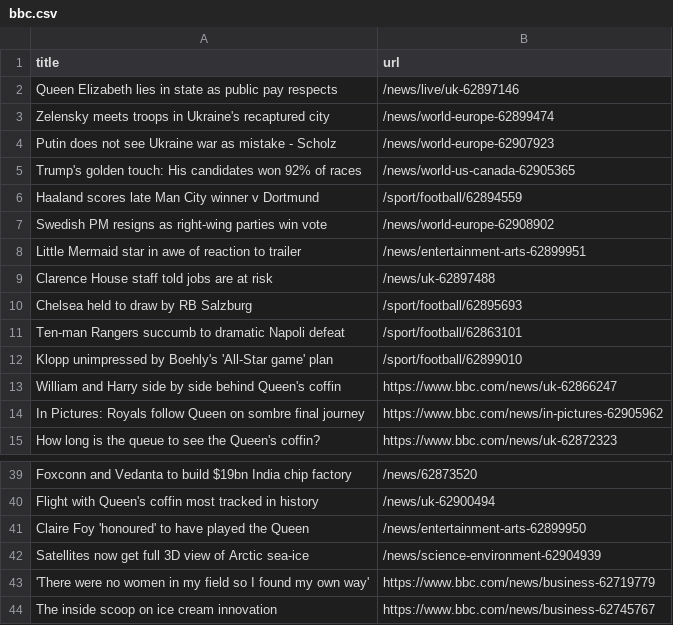
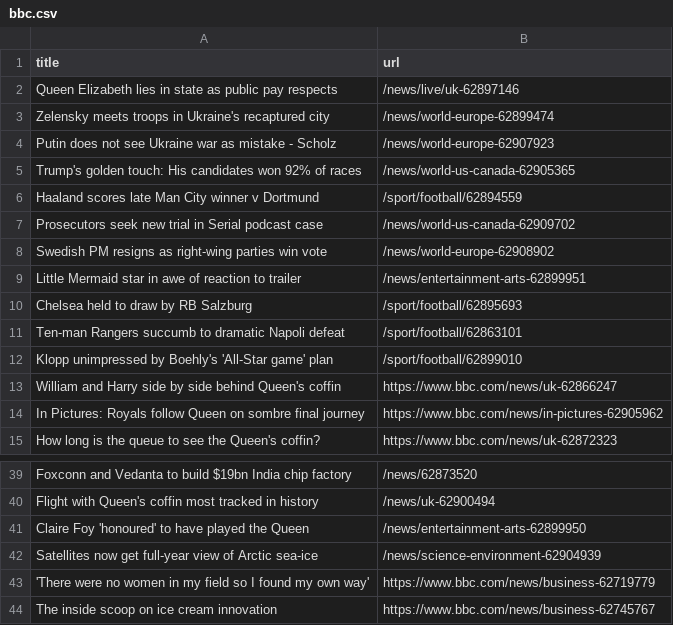
Before and after one commit to terril68/automatic-scraper, a CSV file: bbc.csv, drawn as a sheet; only a part is shown, gaps mark what is left out.

```diff
--- a/bbc.csv
+++ b/bbc.csv
@@ -6,5 +6,5 @@ Trump's golden touch: His candidates won 92% of races,/news/world-us-canada-6290
 Haaland scores late Man City winner v Dortmund,/sport/football/62894559
+Prosecutors seek new trial in Serial podcast case,/news/world-us-canada-62909702
 Swedish PM resigns as right-wing parties win vote,/news/world-europe-62908902
 Little Mermaid star in awe of reaction to trailer,/news/entertainment-arts-62899951
-Clarence House staff told jobs are at risk,/news/uk-62897488
 Chelsea held to draw by RB Salzburg,/sport/football/62895693
@@ -41,3 +41,3 @@ Flight with Queen's coffin most tracked in history,/news/uk-62900494
 Claire Foy 'honoured' to have played the Queen,/news/entertainment-arts-62899950
-Satellites now get full 3D view of Arctic sea-ice,/news/science-environment-62904939
+Satellites now get full-year view of Arctic sea-ice,/news/science-environment-62904939
 'There were no women in my field so I found my own way',https://www.bbc.com/news/business-62719779
```
